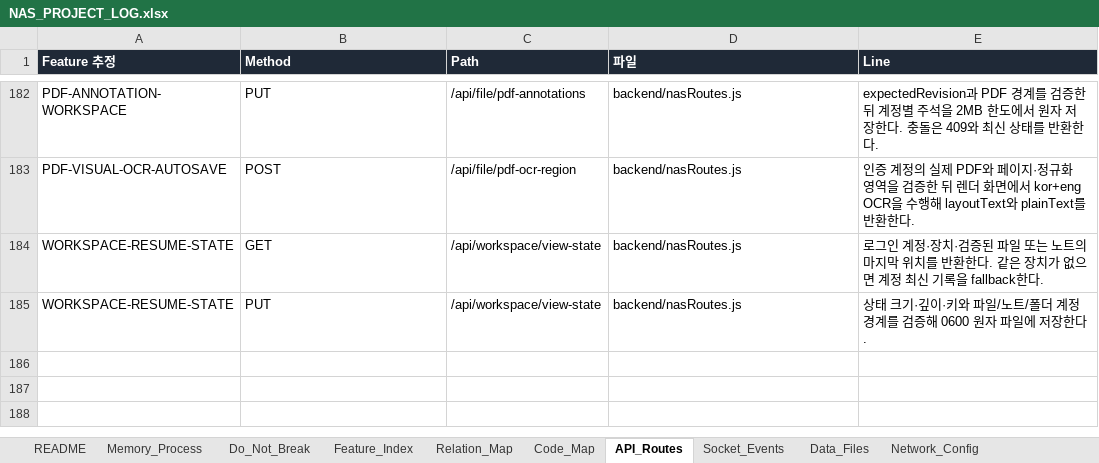
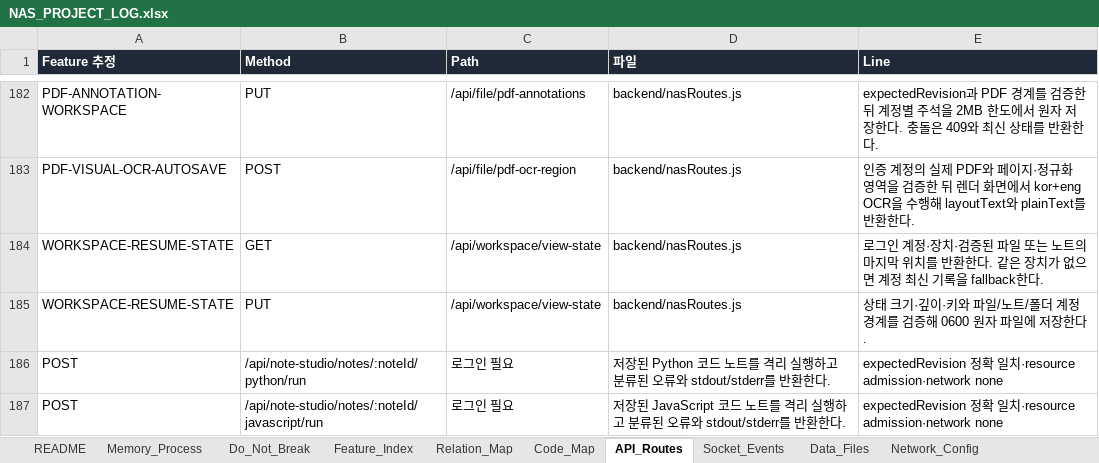
Before and after one commit to CLim020924/NAS_dev, an Excel workbook: docs/NAS_PROJECT_LOG.xlsx, sheet API_Routes, drawn as a sheet; only a part is shown, gaps mark what is left out; values as stored, in another font and other column widths than the file's, no borders; the diff names each change by its address in the sheet, - before the commit and + after, or states it on an @@ line.

Commit message:
feat-js-note-execution

```diff
--- a/docs/NAS_PROJECT_LOG.xlsx (sheet API_Routes)
+++ b/docs/NAS_PROJECT_LOG.xlsx (sheet API_Routes)
+row 186: POST | /api/note-studio/notes/:noteId/python/run | 로그인 필요 | 저장된 Python 코드 노트를 격리 실행하고 분류된 오류와 stdout/stderr를 반환한다. | expectedRevision 정확 일치·resource admission·network none
+row 187: POST | /api/note-studio/notes/:noteId/javascript/run | 로그인 필요 | 저장된 JavaScript 코드 노트를 격리 실행하고 분류된 오류와 stdout/stderr를 반환한다. | expectedRevision 정확 일치·resource admission·network none
```
Also changed, not shown: sheet Code_Map, sheet Patch_Log, sheet Relation_Map, sheet Generated_Check, sheet Feature_Index, sheet Do_Not_Break, 1 more sheet, docs/programs/NAS_NOTE_STUDIO_SPEC.xlsx, 15 other files.
